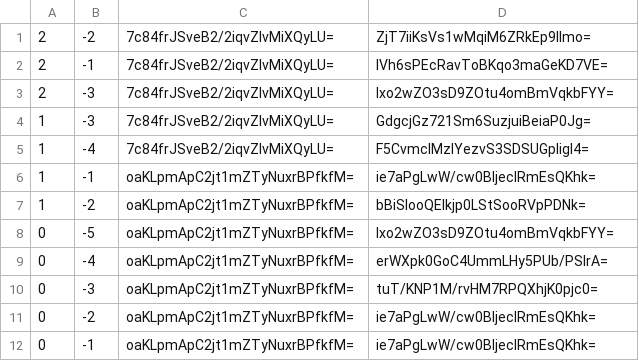
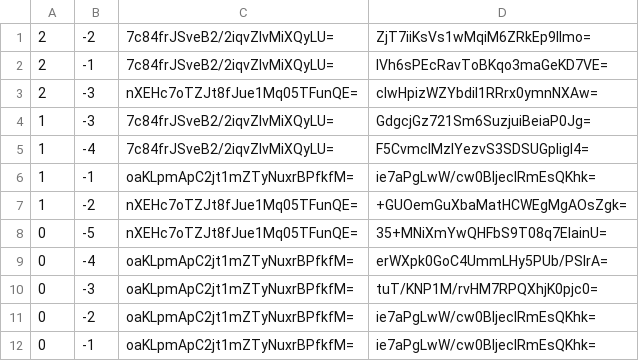
Before and after one commit to mcreawakened/mcreawakened.github.io, a CSV file: map/survival/tiles/zoom.-1/metadata/k.0.-1.csv, drawn as a sheet.

```diff
--- a/map/survival/tiles/zoom.-1/metadata/k.0.-1.csv
+++ b/map/survival/tiles/zoom.-1/metadata/k.0.-1.csv
@@ -2,3 +2,3 @@
 2,-1,7c84frJSveB2/2iqvZlvMiXQyLU=,IVh6sPEcRavToBKqo3maGeKD7VE=
-2,-3,7c84frJSveB2/2iqvZlvMiXQyLU=,lxo2wZO3sD9ZOtu4omBmVqkbFYY=
+2,-3,nXEHc7oTZJt8fJue1Mq05TFunQE=,clwHpizWZYbdil1RRrx0ymnNXAw=
 1,-3,7c84frJSveB2/2iqvZlvMiXQyLU=,GdgcjGz721Sm6SuzjuiBeiaP0Jg=
@@ -6,4 +6,4 @@
 1,-1,oaKLpmApC2jt1mZTyNuxrBPfkfM=,ie7aPgLwW/cw0BIjeclRmEsQKhk=
-1,-2,oaKLpmApC2jt1mZTyNuxrBPfkfM=,bBiSIooQEIkjp0LStSooRVpPDNk=
-0,-5,oaKLpmApC2jt1mZTyNuxrBPfkfM=,lxo2wZO3sD9ZOtu4omBmVqkbFYY=
+1,-2,nXEHc7oTZJt8fJue1Mq05TFunQE=,+GUOemGuXbaMatHCWEgMgAOsZgk=
+0,-5,nXEHc7oTZJt8fJue1Mq05TFunQE=,35+MNiXmYwQHFbS9T08q7EIainU=
 0,-4,oaKLpmApC2jt1mZTyNuxrBPfkfM=,erWXpk0GoC4UmmLHy5PUb/PSlrA=
```
Also changed, not shown: map/survival/tiles/zoom.-1/metadata/k.-1.-1.csv, map/survival/tiles/zoom.-1/metadata/k.-1.0.csv, 53 other files.
